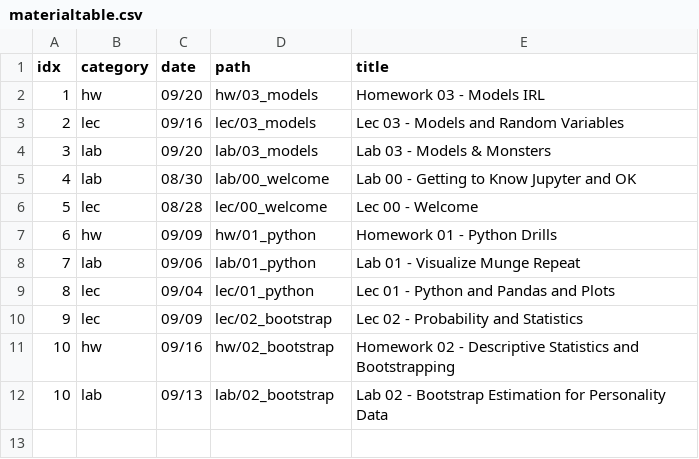
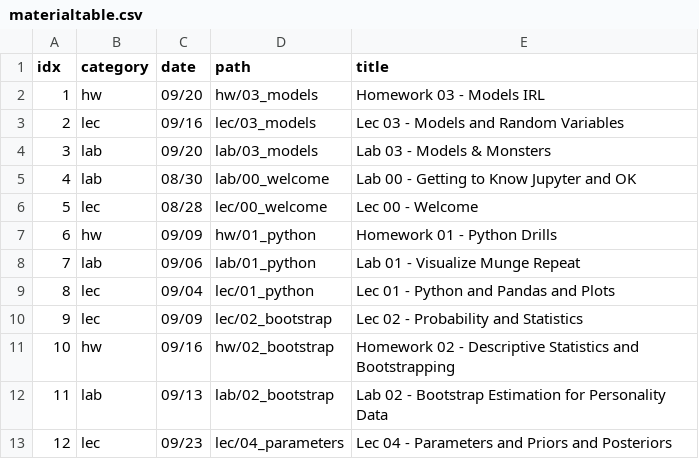
Before and after one commit to charlesfrye/psych101d, a CSV file: _includes/materialtable.csv, drawn as a sheet.

Commit message:
adds lec04 to materialtable

```diff
--- a/_includes/materialtable.csv
+++ b/_includes/materialtable.csv
@@ -11,2 +11,3 @@ idx,category,date,path,title
 10,hw,09/16,hw/02_bootstrap,Homework 02 - Descriptive Statistics and Bootstrapping
-10,lab,09/13,lab/02_bootstrap,Lab 02 - Bootstrap Estimation for Personality Data
+11,lab,09/13,lab/02_bootstrap,Lab 02 - Bootstrap Estimation for Personality Data
+12,lec,09/23,lec/04_parameters,Lec 04 - Parameters and Priors and Posteriors
```
Also changed, not shown: 1 other file.
